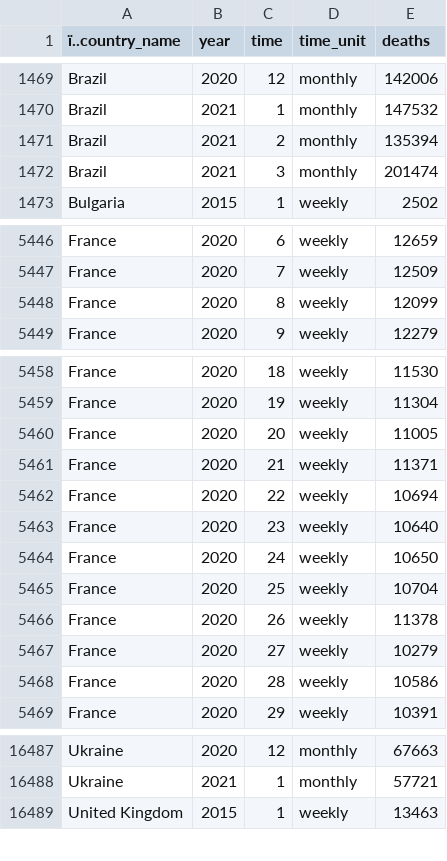
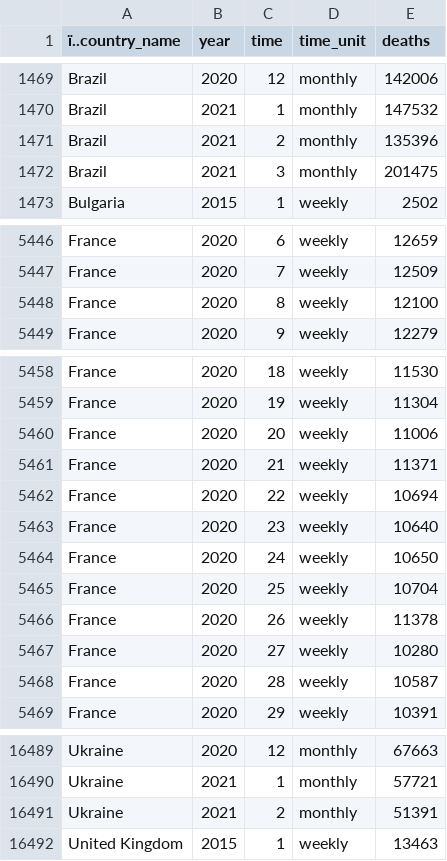
Before and after one commit to derekmichaelwright/dblogr, a CSV file: content/dblogr/world_deaths/world_mortality.csv, drawn as a sheet; only a part is shown, gaps mark what is left out; the diff covers the shown part only.

```diff
--- a/content/dblogr/world_deaths/world_mortality.csv
+++ b/content/dblogr/world_deaths/world_mortality.csv
@@ -1470,4 +1470,4 @@
 "Brazil",2021,1,"monthly",147532
-"Brazil",2021,2,"monthly",135394
-"Brazil",2021,3,"monthly",201474
+"Brazil",2021,2,"monthly",135396
+"Brazil",2021,3,"monthly",201475
 "Bulgaria",2015,1,"weekly",2502
@@ -5447,3 +5447,3 @@
 "France",2020,7,"weekly",12509
-"France",2020,8,"weekly",12099
+"France",2020,8,"weekly",12100
 "France",2020,9,"weekly",12279
@@ -5459,3 +5459,3 @@
 "France",2020,19,"weekly",11304
-"France",2020,20,"weekly",11005
+"France",2020,20,"weekly",11006
 "France",2020,21,"weekly",11371
@@ -5466,4 +5466,4 @@
 "France",2020,26,"weekly",11378
-"France",2020,27,"weekly",10279
-"France",2020,28,"weekly",10586
+"France",2020,27,"weekly",10280
+"France",2020,28,"weekly",10587
 "France",2020,29,"weekly",10391
@@ -16488,2 +16490,3 @@
 "Ukraine",2021,1,"monthly",57721
+"Ukraine",2021,2,"monthly",51391
 "United Kingdom",2015,1,"weekly",13463
```
Also changed, not shown: 2 added rows and 42 edited cells elsewhere in this file, 16 other files.
